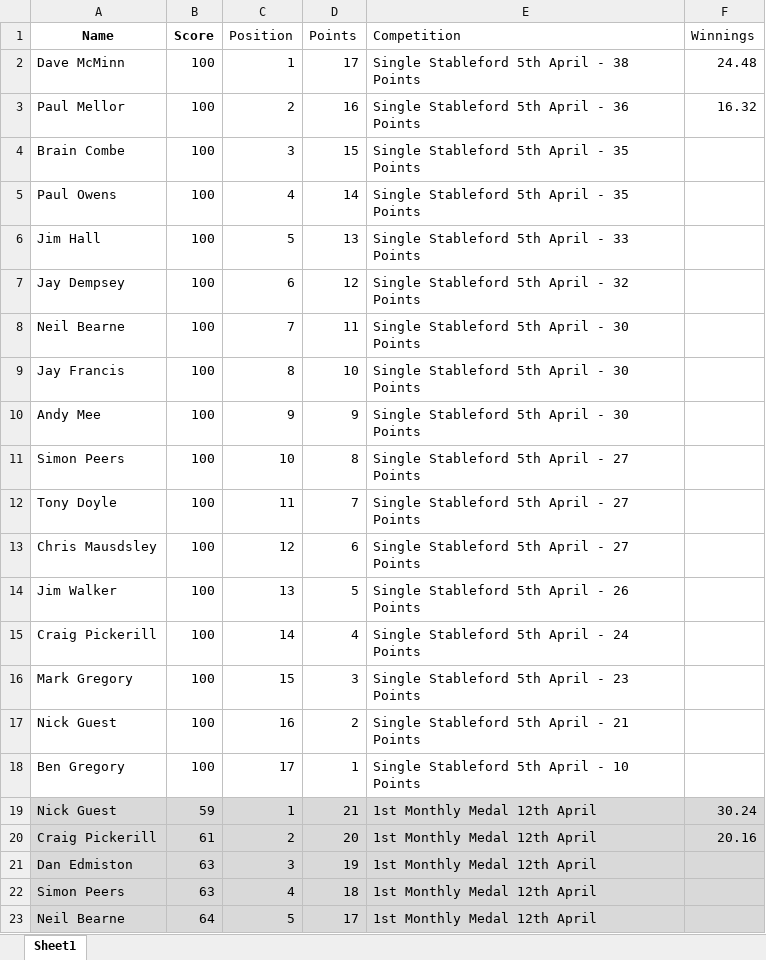
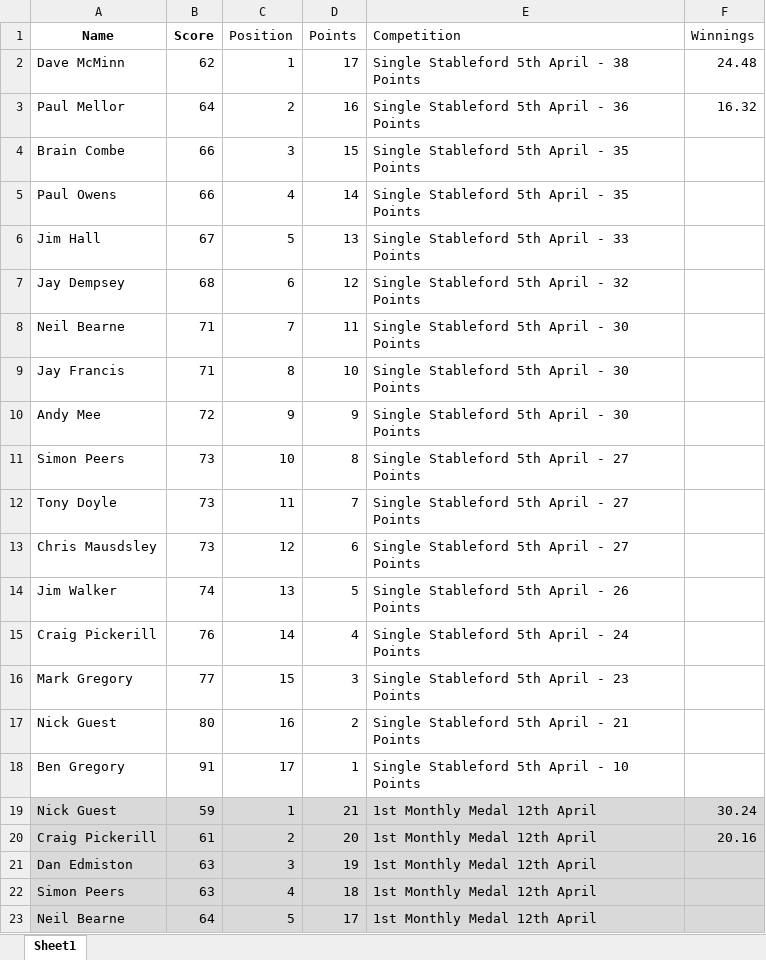
Before and after one commit to CMPtechnik/TheLeague, an Excel workbook: data/leaguedata.xlsx, sheet Sheet1, drawn as a sheet; only a part is shown; values as stored, in another font and other column widths than the file's, no borders; the diff names each change by its address in the sheet, - before the commit and + after, or states it on an @@ line.

Commit message:
Update leaguedata.xlsx

```diff
--- a/data/leaguedata.xlsx (sheet Sheet1)
+++ b/data/leaguedata.xlsx (sheet Sheet1)
-B2 (Score): 100
+B2 (Score): 62
-B3 (Score): 100
+B3 (Score): 64
-B4:B5 (Score): 100
+B4:B5 (Score): 66
-B6 (Score): 100
+B6 (Score): 67
-B7 (Score): 100
+B7 (Score): 68
-B8:B9 (Score): 100
+B8:B9 (Score): 71
-B10 (Score): 100
+B10 (Score): 72
-B11:B13 (Score): 100
+B11:B13 (Score): 73
-B14 (Score): 100
+B14 (Score): 74
-B15 (Score): 100
+B15 (Score): 76
-B16 (Score): 100
+B16 (Score): 77
-B17 (Score): 100
+B17 (Score): 80
-B18 (Score): 100
+B18 (Score): 91
```
